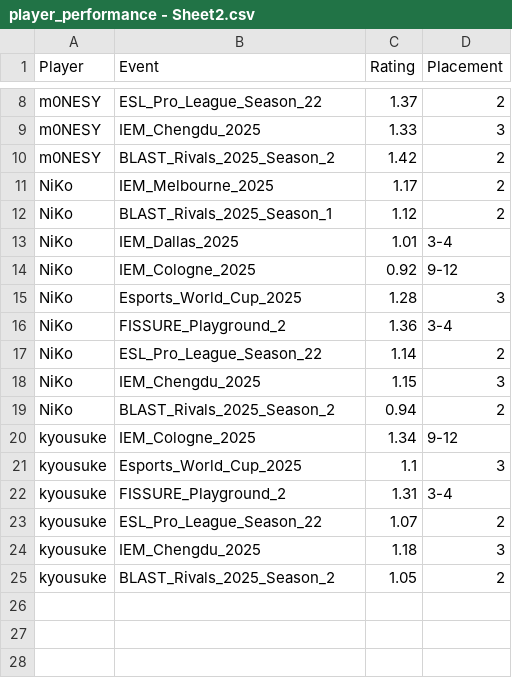
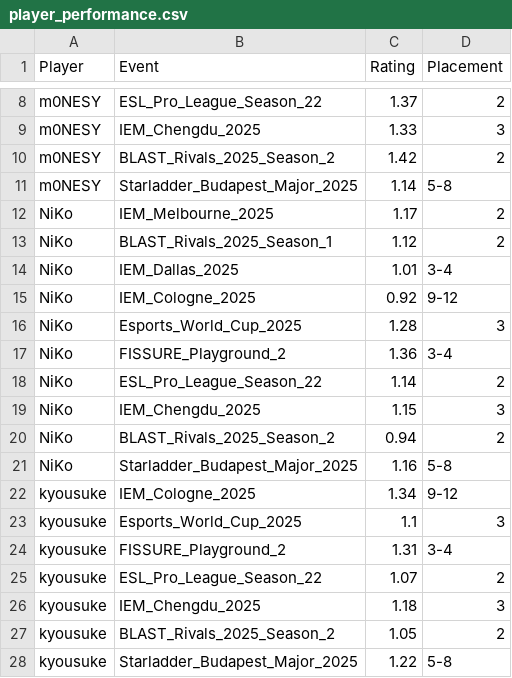
Before and after one commit to MinghanFan/CS2_Analyzer, a CSV file: player_performance.csv (was player_performance - Sheet2.csv), drawn as a sheet; only a part is shown, gaps mark what is left out; the diff names each change by its address in the sheet, - before the commit and + after, or states it on an @@ line.

```diff
--- a/player_performance - Sheet2.csv
+++ b/player_performance.csv
+row 11: m0NESY | Starladder_Budapest_Major_2025 | 1.14 | 5-8
+row 21: NiKo | Starladder_Budapest_Major_2025 | 1.16 | 5-8
+row 28: kyousuke | Starladder_Budapest_Major_2025 | 1.22 | 5-8
```
Also changed, not shown: rating_correlation_analysis/Falcons_Duo_NikoKyou/Falcons_Duo_NikoKyou_model_comparison.csv, rating_correlation_analysis/Falcons_Duo_mKyou/Falcons_Duo_mKyou_coefficients.csv, 51 other files.
